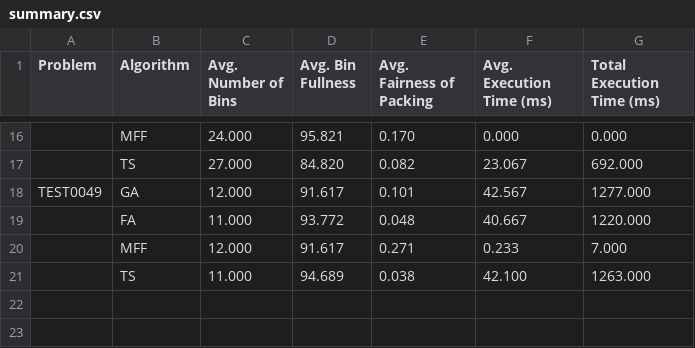
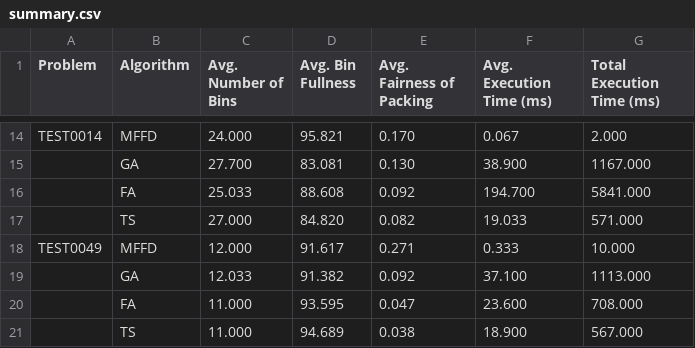
Before and after one commit to Cranbaerry/Bin-Packing-Problem, a CSV file: results/summary.csv, drawn as a sheet; only a part is shown, gaps mark what is left out; removed rows and columns are numbered as before the commit, all else as after; the diff covers the shown part only; the diff names each change by its address in the sheet, - before the commit and + after, or states it on an @@ line.

```diff
--- a/results/summary.csv
+++ b/results/summary.csv
-A14 (Problem): (empty)
+A14 (Problem): TEST0014
-B14 (Algorithm): MFF
+B14 (Algorithm): MFFD
-F14 (Avg. Execution Time (ms)): 0.000
+F14 (Avg. Execution Time (ms)): 0.067
-G14 (Total Execution Time (ms)): 0.000
+G14 (Total Execution Time (ms)): 2.000
+row 15:  | GA | 27.700 | 83.081 | 0.130 | 38.900 | 1167.000
+row 16:  | FA | 25.033 | 88.608 | 0.092 | 194.700 | 5841.000
-F17 (Avg. Execution Time (ms)): 23.067
+F17 (Avg. Execution Time (ms)): 19.033
-G17 (Total Execution Time (ms)): 692.000
+G17 (Total Execution Time (ms)): 571.000
-B18 (Algorithm): GA
+B18 (Algorithm): MFFD
-E18 (Avg. Fairness of Packing): 0.101
+E18 (Avg. Fairness of Packing): 0.271
-F18 (Avg. Execution Time (ms)): 42.567
+F18 (Avg. Execution Time (ms)): 0.333
-G18 (Total Execution Time (ms)): 1277.000
+G18 (Total Execution Time (ms)): 10.000
-row 19:  | FA | 11.000 | 93.772 | 0.048 | 40.667 | 1220.000
-row 20:  | MFF | 12.000 | 91.617 | 0.271 | 0.233 | 7.000
+row 19:  | GA | 12.033 | 91.382 | 0.092 | 37.100 | 1113.000
+row 20:  | FA | 11.000 | 93.595 | 0.047 | 23.600 | 708.000
-F21 (Avg. Execution Time (ms)): 42.100
+F21 (Avg. Execution Time (ms)): 18.900
-G21 (Total Execution Time (ms)): 1263.000
+G21 (Total Execution Time (ms)): 567.000
```
Also changed, not shown: 6 added rows, 8 removed rows and 16 edited cells elsewhere in this file, results/iterations.csv, results/runtimes.csv, 22 other files.
